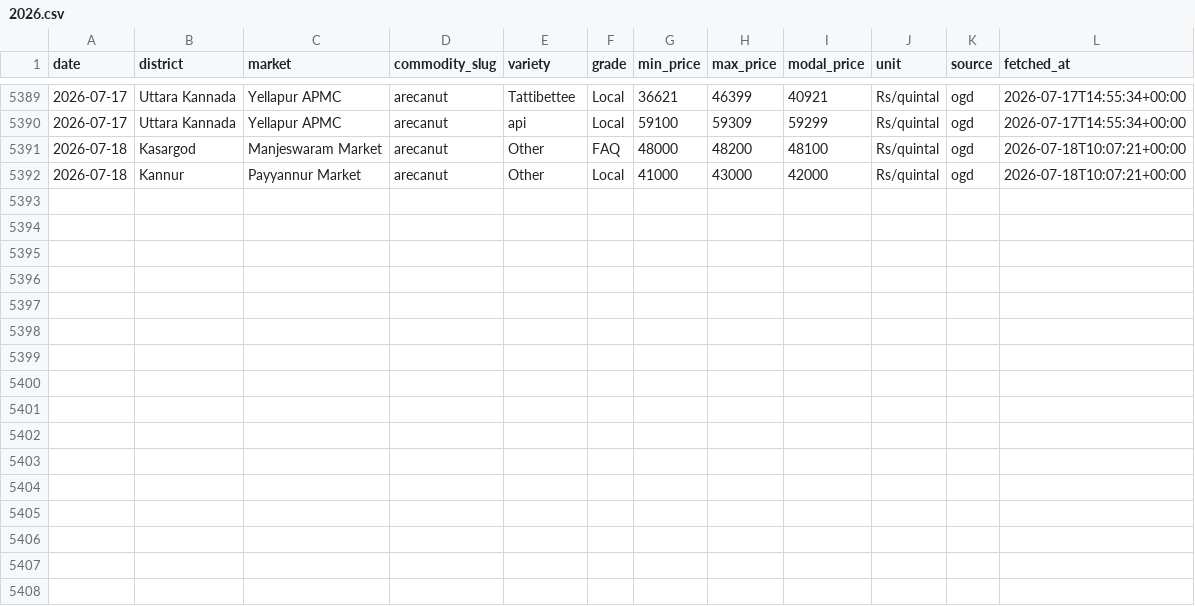
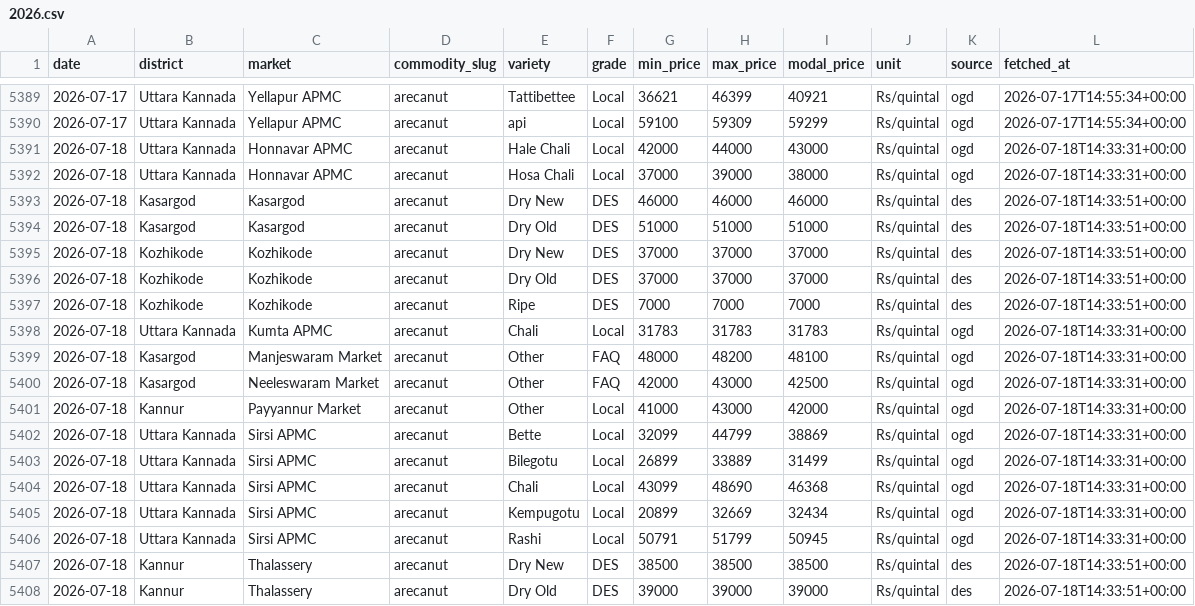
Before and after one commit to achuthpv/malabar-mandi-prices, a CSV file: data/prices/arecanut/2026.csv, drawn as a sheet; only a part is shown, gaps mark what is left out.

```diff
--- a/data/prices/arecanut/2026.csv
+++ b/data/prices/arecanut/2026.csv
@@ -5390,3 +5390,19 @@ date,district,market,commodity_slug,variety,grade,min_price,max_price,modal_pric
 2026-07-17,Uttara Kannada,Yellapur APMC,arecanut,api,Local,59100,59309,59299,Rs/quintal,ogd,2026-07-17T14:55:34+00:00
-2026-07-18,Kasargod,Manjeswaram Market,arecanut,Other,FAQ,48000,48200,48100,Rs/quintal,ogd,2026-07-18T10:07:21+00:00
-2026-07-18,Kannur,Payyannur Market,arecanut,Other,Local,41000,43000,42000,Rs/quintal,ogd,2026-07-18T10:07:21+00:00
+2026-07-18,Uttara Kannada,Honnavar APMC,arecanut,Hale Chali,Local,42000,44000,43000,Rs/quintal,ogd,2026-07-18T14:33:31+00:00
+2026-07-18,Uttara Kannada,Honnavar APMC,arecanut,Hosa Chali,Local,37000,39000,38000,Rs/quintal,ogd,2026-07-18T14:33:31+00:00
+2026-07-18,Kasargod,Kasargod,arecanut,Dry New,DES,46000,46000,46000,Rs/quintal,des,2026-07-18T14:33:51+00:00
+2026-07-18,Kasargod,Kasargod,arecanut,Dry Old,DES,51000,51000,51000,Rs/quintal,des,2026-07-18T14:33:51+00:00
+2026-07-18,Kozhikode,Kozhikode,arecanut,Dry New,DES,37000,37000,37000,Rs/quintal,des,2026-07-18T14:33:51+00:00
+2026-07-18,Kozhikode,Kozhikode,arecanut,Dry Old,DES,37000,37000,37000,Rs/quintal,des,2026-07-18T14:33:51+00:00
+2026-07-18,Kozhikode,Kozhikode,arecanut,Ripe,DES,7000,7000,7000,Rs/quintal,des,2026-07-18T14:33:51+00:00
+2026-07-18,Uttara Kannada,Kumta APMC,arecanut,Chali,Local,31783,31783,31783,Rs/quintal,ogd,2026-07-18T14:33:31+00:00
+2026-07-18,Kasargod,Manjeswaram Market,arecanut,Other,FAQ,48000,48200,48100,Rs/quintal,ogd,2026-07-18T14:33:31+00:00
+2026-07-18,Kasargod,Neeleswaram Market,arecanut,Other,FAQ,42000,43000,42500,Rs/quintal,ogd,2026-07-18T14:33:31+00:00
+2026-07-18,Kannur,Payyannur Market,arecanut,Other,Local,41000,43000,42000,Rs/quintal,ogd,2026-07-18T14:33:31+00:00
+2026-07-18,Uttara Kannada,Sirsi APMC,arecanut,Bette,Local,32099,44799,38869,Rs/quintal,ogd,2026-07-18T14:33:31+00:00
+2026-07-18,Uttara Kannada,Sirsi APMC,arecanut,Bilegotu,Local,26899,33889,31499,Rs/quintal,ogd,2026-07-18T14:33:31+00:00
+2026-07-18,Uttara Kannada,Sirsi APMC,arecanut,Chali,Local,43099,48690,46368,Rs/quintal,ogd,2026-07-18T14:33:31+00:00
+2026-07-18,Uttara Kannada,Sirsi APMC,arecanut,Kempugotu,Local,20899,32669,32434,Rs/quintal,ogd,2026-07-18T14:33:31+00:00
+2026-07-18,Uttara Kannada,Sirsi APMC,arecanut,Rashi,Local,50791,51799,50945,Rs/quintal,ogd,2026-07-18T14:33:31+00:00
+2026-07-18,Kannur,Thalassery,arecanut,Dry New,DES,38500,38500,38500,Rs/quintal,des,2026-07-18T14:33:51+00:00
+2026-07-18,Kannur,Thalassery,arecanut,Dry Old,DES,39000,39000,39000,Rs/quintal,des,2026-07-18T14:33:51+00:00
```
Also changed, not shown: data/news/arecanut.csv, data/news/coconut.csv, 6 other files.
